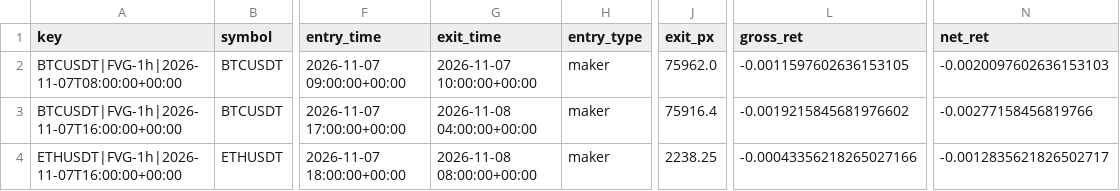
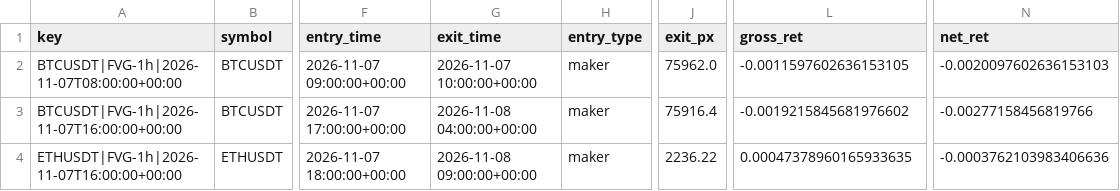
Before and after one commit to richard-nend/youtube-quant-lab, a CSV file: live/trades.csv, drawn as a sheet; only a part is shown, gaps mark what is left out; the diff names each change by its address in the sheet, - before the commit and + after, or states it on an @@ line.

Commit message:
live: 2026-11-08T10:03Z

```diff
--- a/live/trades.csv
+++ b/live/trades.csv
-G4 (exit_time): 2026-11-08 08:00:00+00:00
+G4 (exit_time): 2026-11-08 09:00:00+00:00
-J4 (exit_px): 2238.25
+J4 (exit_px): 2236.22
-L4 (gross_ret): -0.00043356218265027166
+L4 (gross_ret): 0.00047378960165933635
-N4 (net_ret): -0.0012835621826502717
+N4 (net_ret): -0.0003762103983406636
```
Also changed, not shown: 1 other file.
